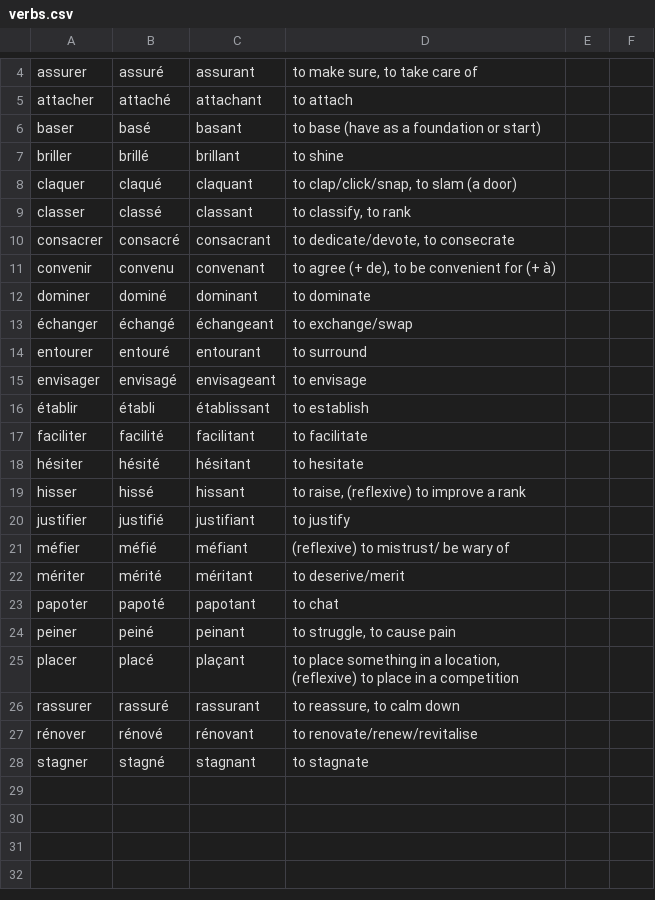
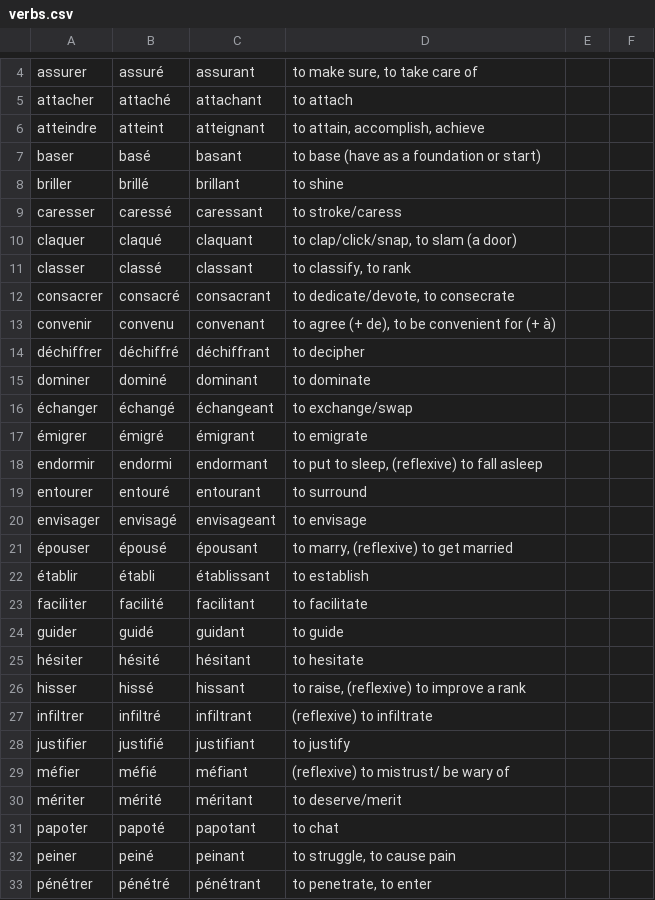
Before and after one commit to saltisgood/FrenchNotes, a CSV file: src/B1.4/Vocab/verbs.csv, drawn as a sheet; only a part is shown, gaps mark what is left out; the shorter side is filled out with more unchanged rows; the diff covers the shown part only.

```diff
--- a/src/B1.4/Vocab/verbs.csv
+++ b/src/B1.4/Vocab/verbs.csv
@@ -5,4 +5,6 @@ assurer;assuré;assurant;to make sure, to take care of;;
 attacher;attaché;attachant;to attach;;
+atteindre;atteint;atteignant;to attain, accomplish, achieve;;
 baser;basé;basant;to base (have as a foundation or start);;
 briller;brillé;brillant;to shine;;
+caresser;caressé;caressant;to stroke/caress;;
 claquer;claqué;claquant;to clap/click/snap, to slam (a door);;
@@ -11,14 +13,21 @@ consacrer;consacré;consacrant;to dedicate/devote, to consecrate;;
 convenir;convenu;convenant;to agree (+ de), to be convenient for (+ à);;
+déchiffrer;déchiffré;déchiffrant;to decipher;;
 dominer;dominé;dominant;to dominate;;
 échanger;échangé;échangeant;to exchange/swap;;
+émigrer;émigré;émigrant;to emigrate;;
+endormir;endormi;endormant;to put to sleep, (reflexive) to fall asleep;;
 entourer;entouré;entourant;to surround;;
 envisager;envisagé;envisageant;to envisage;;
+épouser;épousé;épousant;to marry, (reflexive) to get married;;
 établir;établi;établissant;to establish
 faciliter;facilité;facilitant;to facilitate;;
+guider;guidé;guidant;to guide;;
 hésiter;hésité;hésitant;to hesitate;;
 hisser;hissé;hissant;to raise, (reflexive) to improve a rank
+infiltrer;infiltré;infiltrant;(reflexive) to infiltrate;;
 justifier;justifié;justifiant;to justify;;
 méfier;méfié;méfiant;(reflexive) to mistrust/ be wary of;;
-mériter;mérité;méritant;to deserive/merit;;
+mériter;mérité;méritant;to deserve/merit;;
 papoter;papoté;papotant;to chat;;
 peiner;peiné;peinant;to struggle, to cause pain;;
+pénétrer;pénétré;pénétrant;to penetrate, to enter;;
```
Also changed, not shown: 3 added rows elsewhere in this file, src/B1.4/Vocab/adjectives.csv, src/B1.4/Vocab/misc.csv, 12 other files.
